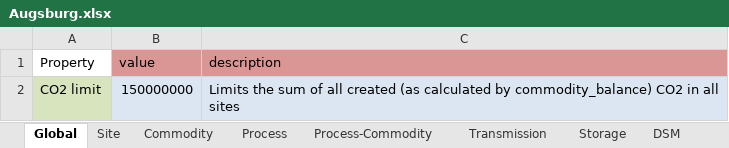
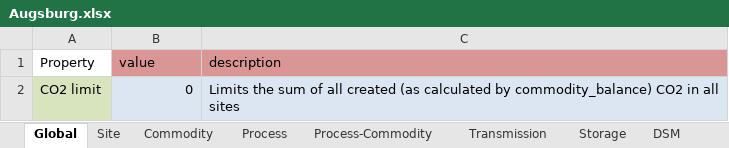
Before and after one commit to AndreasStefan/urbs, an Excel workbook: Augsburg.xlsx, sheet Global, drawn as a sheet; values as stored, in another font and other column widths than the file's, no borders; the diff names each change by its address in the sheet, - before the commit and + after, or states it on an @@ line.

```diff
--- a/Augsburg.xlsx (sheet Global)
+++ b/Augsburg.xlsx (sheet Global)
-B2 (value): 150000000
+B2 (value): 0
```
Also changed, not shown: 1 other file.
